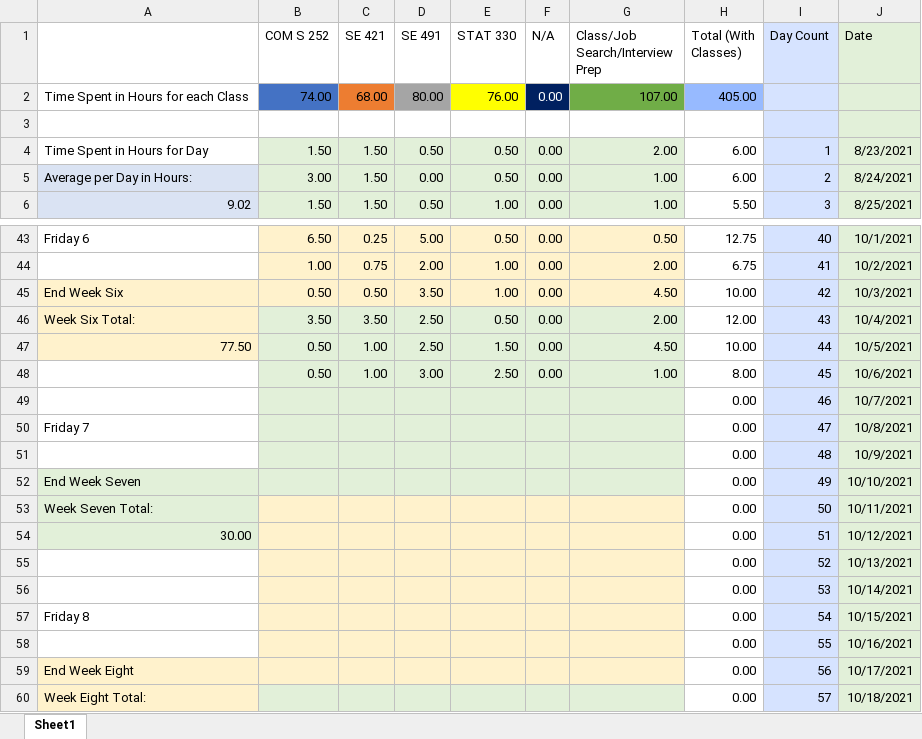
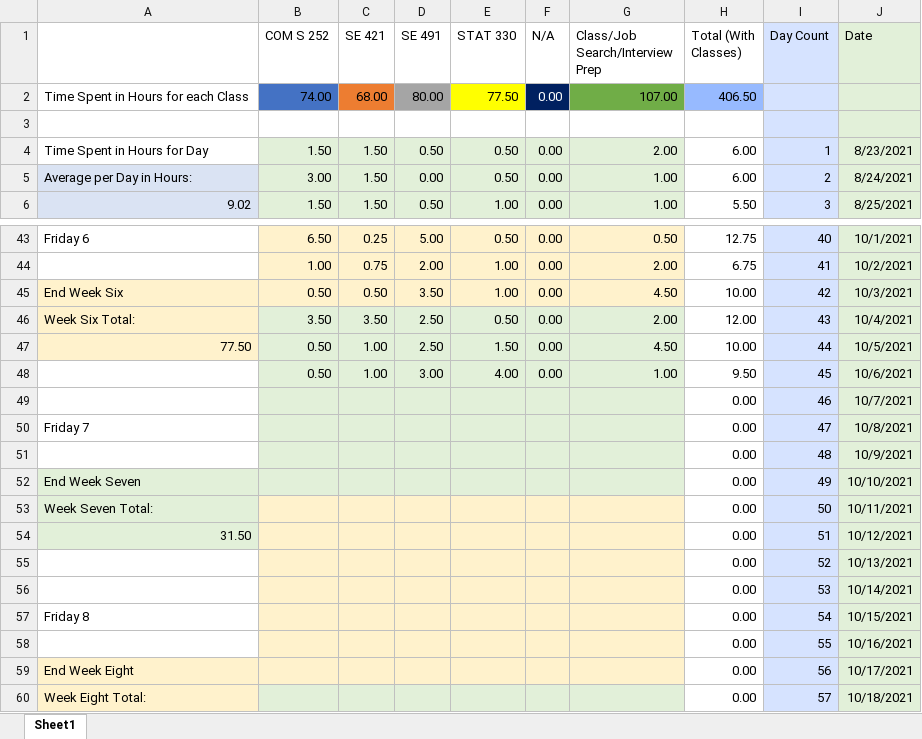
Before and after one commit to mghoskins/mghoskins-Data, an Excel workbook: CollegeSemesterWork/TimeSpentWorkingSemester7.xlsx, sheet Sheet1, drawn as a sheet; only a part is shown, gaps mark what is left out; values as stored, in another font and other column widths than the file's, no borders; charts and pictures and conditional formats not drawn; the diff names each change by its address in the sheet, - before the commit and + after, or states it on an @@ line.

Commit message:
notes pt1

```diff
--- a/CollegeSemesterWork/TimeSpentWorkingSemester7.xlsx (sheet Sheet1)
+++ b/CollegeSemesterWork/TimeSpentWorkingSemester7.xlsx (sheet Sheet1)
-E2 (STAT 330): 76.00
+E2 (STAT 330): 77.50
-H2 (Total (With Classes)): 405.00
+H2 (Total (With Classes)): 406.50
-E48 (STAT 330): 2.50
+E48 (STAT 330): 4.00
-H48 (Total (With Classes)): 8.00
+H48 (Total (With Classes)): 9.50
-A54: 30.00
+A54: 31.50
```
Also changed, not shown: charts or pictures.
